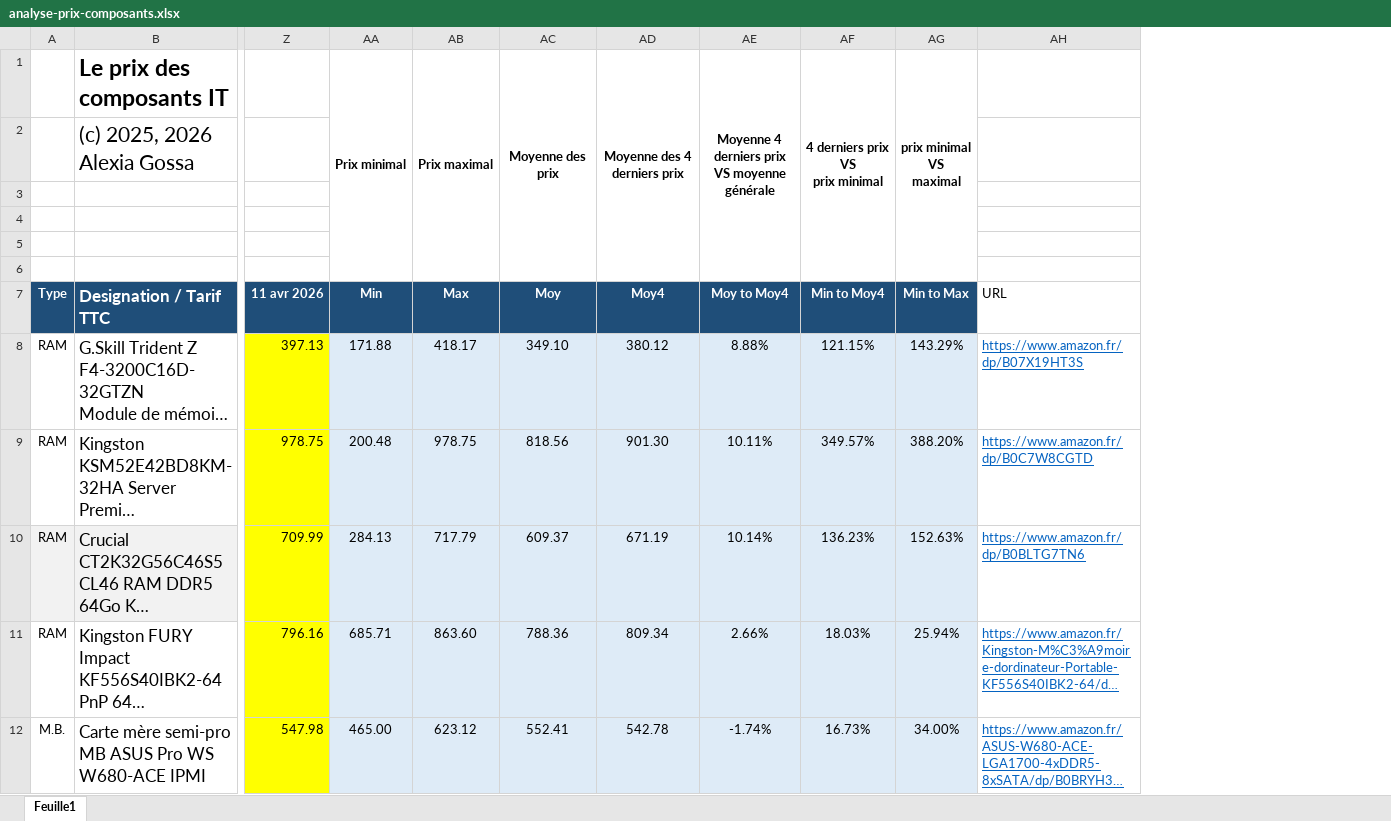
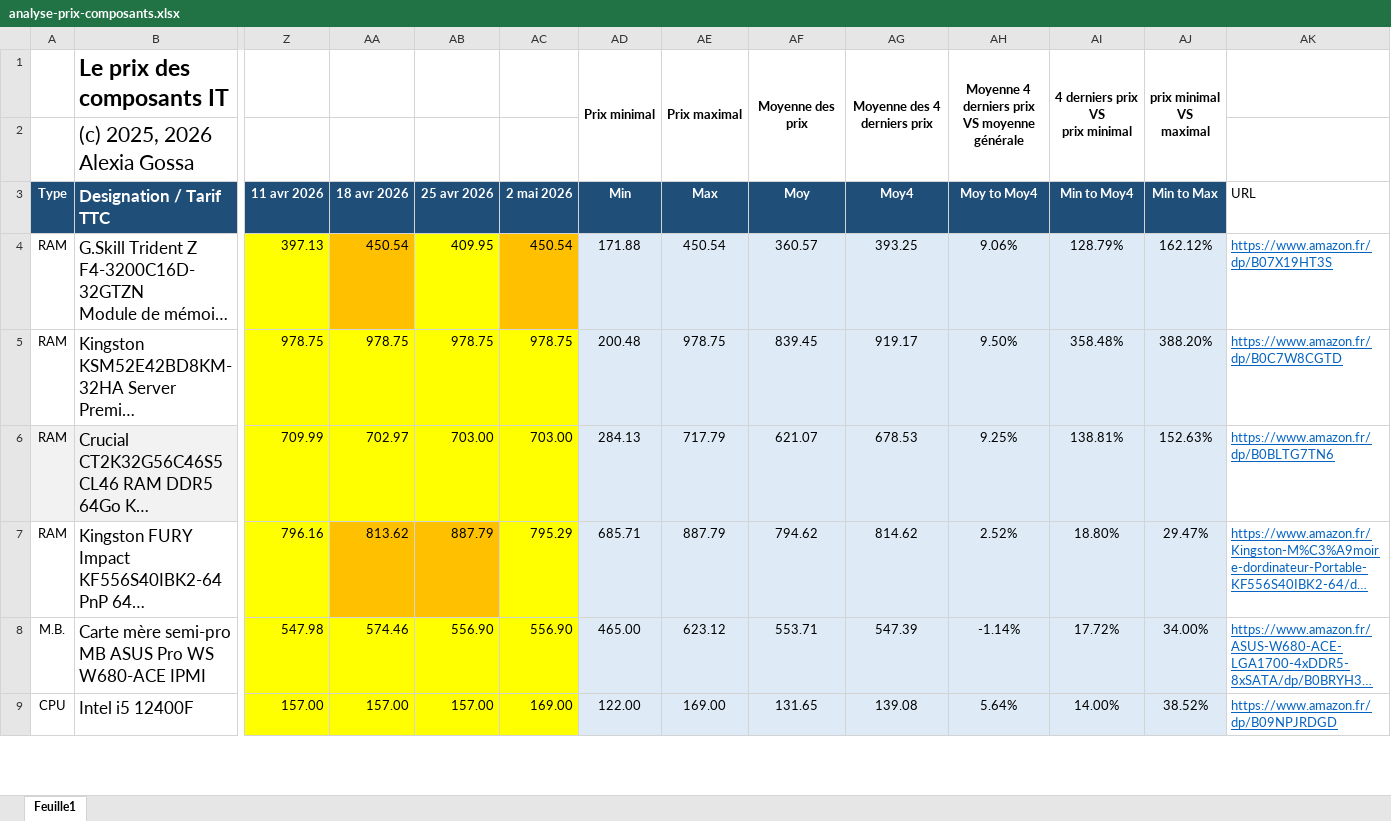
Before and after one commit to AlexiaGossa/PricesOfIT, an Excel workbook: analyse-prix-composants.xlsx, sheet Feuille1, drawn as a sheet; only a part is shown, gaps mark what is left out; long unchanged cells end in …; values as stored, in another font and other column widths than the file's, no borders; removed rows and columns are numbered as before the commit, all else as after; rows hold the shown columns only; the diff covers the shown part only; the diff names each change by its address in the sheet, - before the commit and + after, or states it on an @@ line.

Commit message:
Mise à jour des prix ce soir à 20h30

```diff
--- a/analyse-prix-composants.xlsx (sheet Feuille1)
+++ b/analyse-prix-composants.xlsx (sheet Feuille1)
+column AA (18 avr 2026), rows 4-8: 450.54 | 978.75 | 702.97 | 813.62 | 574.46
+column AB (25 avr 2026), rows 4-8: 409.95 | 978.75 | 703.00 | 887.79 | 556.90
+column AC (2 mai 2026), rows 4-8: 450.54 | 978.75 | 703.00 | 795.29 | 556.90
-row 3: (empty)
-row 4: (empty)
-row 5: (empty)
-row 6: (empty)
-AE4 (Max): 418.17
+AE4 (Max): 450.54
-AF4 (Moy): 349.10
+AF4 (Moy): 360.57
-AG4 (Moy4): 380.12
+AG4 (Moy4): 393.25
-AH4 (Moy to Moy4): 8.88%
+AH4 (Moy to Moy4): 9.06%
-AI4 (Min to Moy4): 121.15%
+AI4 (Min to Moy4): 128.79%
-AJ4 (Min to Max): 143.29%
+AJ4 (Min to Max): 162.12%
-AF5 (Moy): 818.56
+AF5 (Moy): 839.45
-AG5 (Moy4): 901.30
+AG5 (Moy4): 919.17
-AH5 (Moy to Moy4): 10.11%
+AH5 (Moy to Moy4): 9.50%
-AI5 (Min to Moy4): 349.57%
+AI5 (Min to Moy4): 358.48%
-AF6 (Moy): 609.37
+AF6 (Moy): 621.07
-AG6 (Moy4): 671.19
+AG6 (Moy4): 678.53
-AH6 (Moy to Moy4): 10.14%
+AH6 (Moy to Moy4): 9.25%
-AI6 (Min to Moy4): 136.23%
+AI6 (Min to Moy4): 138.81%
-AE7 (Max): 863.60
+AE7 (Max): 887.79
-AF7 (Moy): 788.36
+AF7 (Moy): 794.62
-AG7 (Moy4): 809.34
+AG7 (Moy4): 814.62
-AH7 (Moy to Moy4): 2.66%
+AH7 (Moy to Moy4): 2.52%
-AI7 (Min to Moy4): 18.03%
+AI7 (Min to Moy4): 18.80%
-AJ7 (Min to Max): 25.94%
+AJ7 (Min to Max): 29.47%
-AF8 (Moy): 552.41
+AF8 (Moy): 553.71
-AG8 (Moy4): 542.78
+AG8 (Moy4): 547.39
-AH8 (Moy to Moy4): -1.74%
+AH8 (Moy to Moy4): -1.14%
-AI8 (Min to Moy4): 16.73%
+AI8 (Min to Moy4): 17.72%
+row 9: CPU | Intel i5 12400F | 157.00 | 157.00 | 157.00 | 169.00 | 122.00 | 169.00 | 131.65 | 139.08 | 5.64% | 14.00% | 38.52% | https://www.amazon.fr/dp/B09NPJRDGD
```
Also changed, not shown: 7 added rows and 148 edited cells elsewhere in this sheet, formulas that keep their value, 1 other file.
